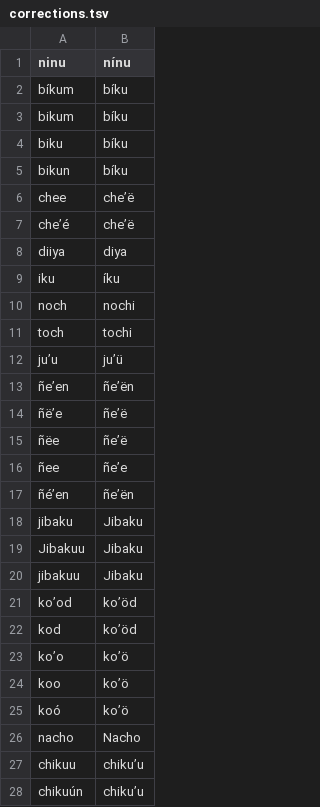
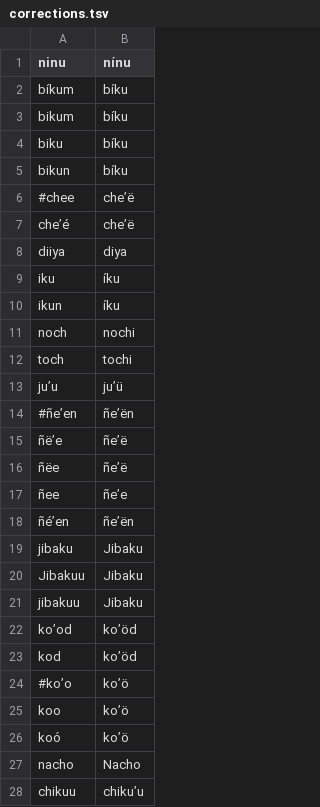
Before and after one commit to apertium/apertium-cux, a TSV file: corpora/authors/corrections.tsv, drawn as a sheet; only a part is shown; the shorter side is filled out with more unchanged rows.

```diff
--- a/corpora/authors/corrections.tsv
+++ b/corpora/authors/corrections.tsv
@@ -5,3 +5,3 @@ biku	bíku
 bikun	bíku
-chee	cheʼë
+#chee	cheʼë
 cheʼé	cheʼë
@@ -9,2 +9,3 @@ diiya	diya
 iku	íku	
+ikun	íku	
 noch	nochi
@@ -12,3 +13,3 @@ toch	tochi
 juʼu	juʼü
-ñeʼen	ñeʼën
+#ñeʼen	ñeʼën
 ñëʼe	ñeʼë
@@ -22,3 +23,3 @@ koʼod	koʼöd
 kod	koʼöd
-koʼo	koʼö
+#koʼo	koʼö
 koo	koʼö
```
Also changed, not shown: corpora/authors/lexicon.tsv, 1 other file.
